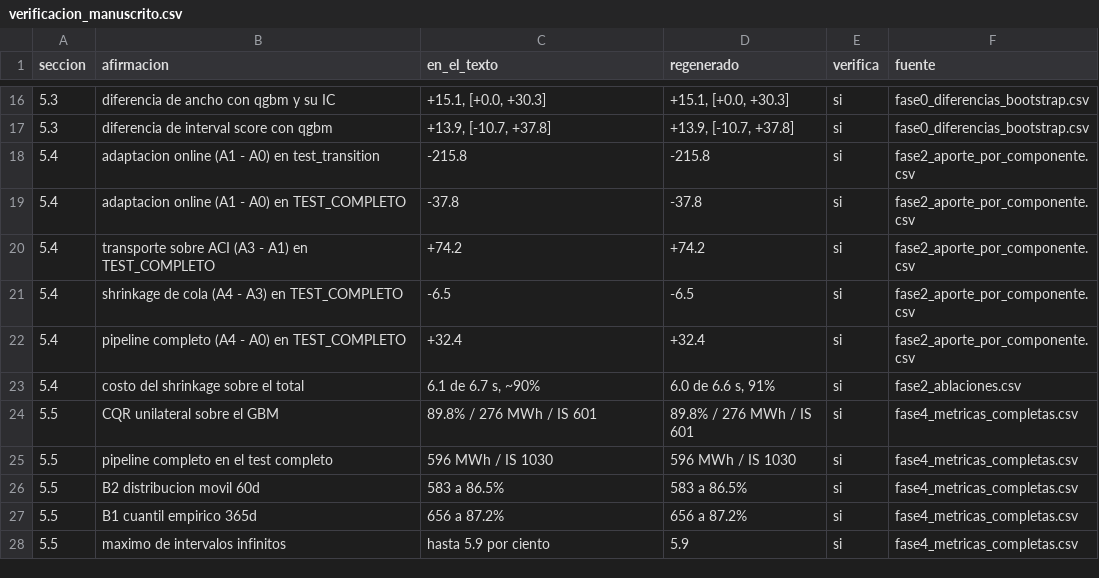
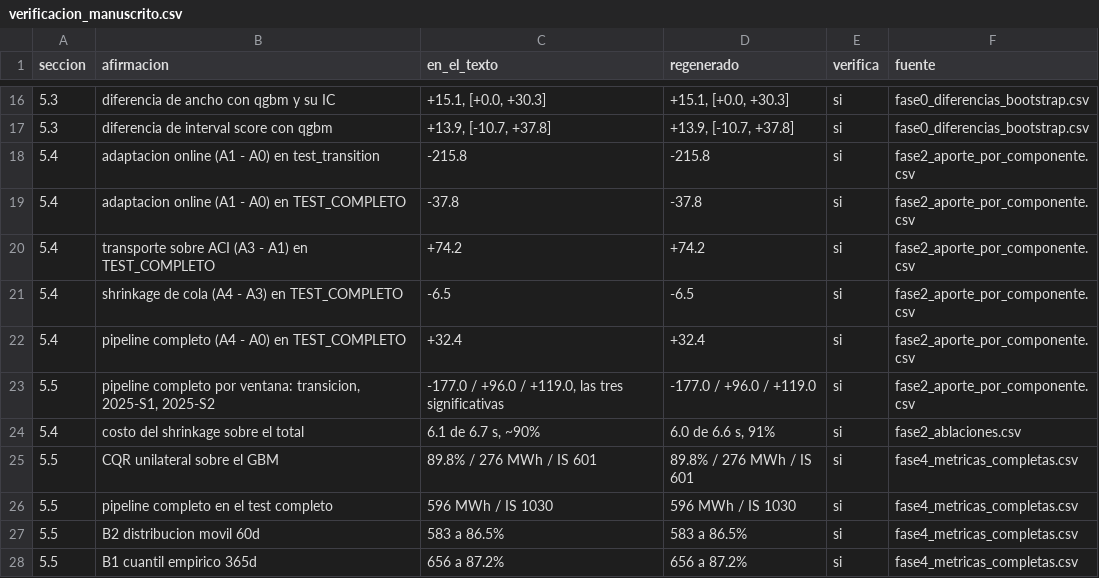
Before and after one commit to Pablosebastian-reyes/curtailmentiq-research, a CSV file: resultados/verificacion_manuscrito.csv, drawn as a sheet; only a part is shown, gaps mark what is left out; the shorter side is filled out with more unchanged rows; the diff names each change by its address in the sheet, - before the commit and + after, or states it on an @@ line.

```diff
--- a/resultados/verificacion_manuscrito.csv
+++ b/resultados/verificacion_manuscrito.csv
+row 23: 5.5 | pipeline completo por ventana: transicion, 2025-S1, 2025-S2 | -177.0 / +96.0 / +119.0, las tres significativas | -177.0 / +96.0 / +119.0 | si | fase2_aporte_por_componente.csv
```
Also changed, not shown: 8 other files.
